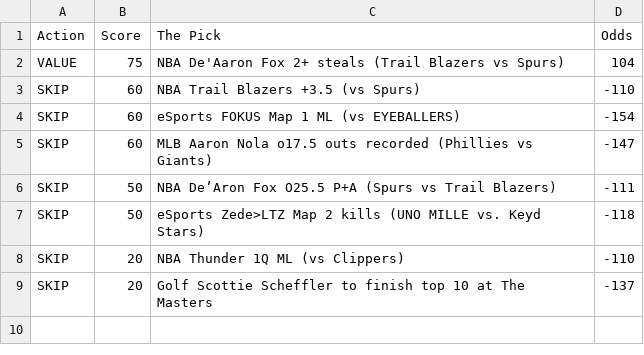
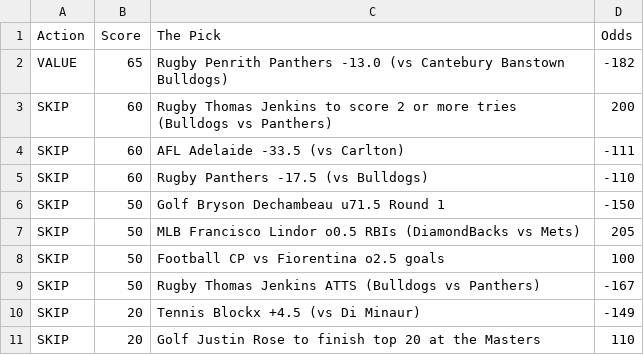
Before and after one commit to CameronBroussard6/Sports_Picks_Ranked, a CSV file: ranked_today.csv, drawn as a sheet.

```diff
--- a/ranked_today.csv
+++ b/ranked_today.csv
@@ -1,9 +1,11 @@
 Action,Score,The Pick,Odds
-VALUE,75,NBA De'Aaron Fox 2+ steals (Trail Blazers vs Spurs),104
-SKIP,60,NBA Trail Blazers +3.5 (vs Spurs),-110
-SKIP,60,eSports FOKUS Map 1 ML (vs EYEBALLERS),-154
-SKIP,60,MLB Aaron Nola o17.5 outs recorded (Phillies vs Giants),-147
-SKIP,50,NBA De’Aron Fox O25.5 P+A (Spurs vs Trail Blazers),-111
-SKIP,50,eSports Zede>LTZ Map 2 kills (UNO MILLE vs. Keyd Stars),-118
-SKIP,20,NBA Thunder 1Q ML (vs Clippers),-110
-SKIP,20,Golf Scottie Scheffler to finish top 10 at The Masters,-137
+VALUE,65,Rugby Penrith Panthers -13.0 (vs Cantebury Banstown Bulldogs),-182
+SKIP,60,Rugby Thomas Jenkins to score 2 or more tries (Bulldogs vs Panthers),200
+SKIP,60,AFL Adelaide -33.5 (vs Carlton),-111
+SKIP,60,Rugby Panthers -17.5 (vs Bulldogs),-110
+SKIP,50,Golf Bryson Dechambeau u71.5 Round 1,-150
+SKIP,50,MLB Francisco Lindor o0.5 RBIs (DiamondBacks vs Mets),205
+SKIP,50,Football CP vs Fiorentina o2.5 goals,100
+SKIP,50,Rugby Thomas Jenkins ATTS (Bulldogs vs Panthers),-167
+SKIP,20,Tennis Blockx +4.5 (vs Di Minaur),-149
+SKIP,20,Golf Justin Rose to finish top 20 at the Masters,110
```
Also changed, not shown: 1 other file.
